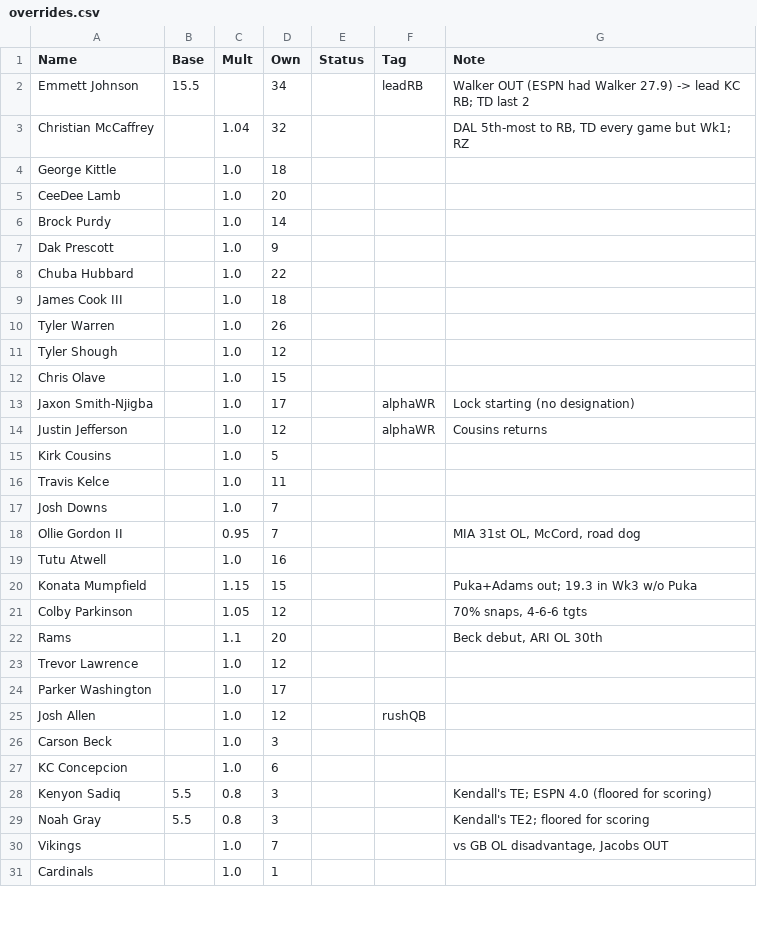
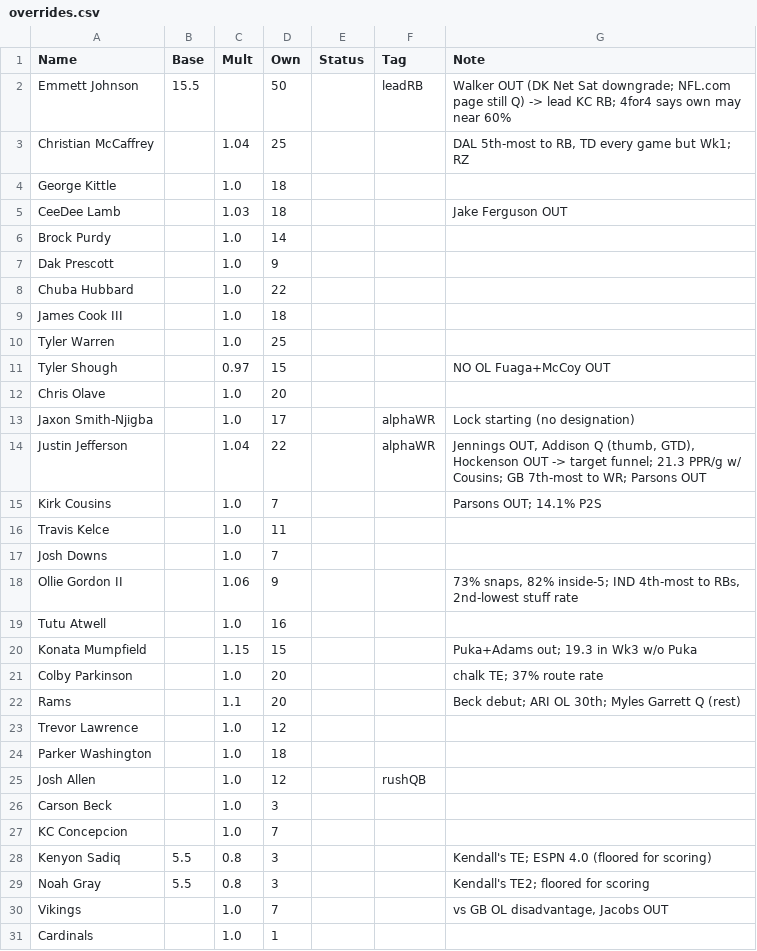
Before and after one commit to kendalleaddy8-ui/kendalleddy8.github.io, a CSV file: dfs/2026-wk10/overrides.csv, drawn as a sheet; only a part is shown; the diff covers the shown part only.

```diff
--- a/dfs/2026-wk10/overrides.csv
+++ b/dfs/2026-wk10/overrides.csv
@@ -1,6 +1,6 @@
 Name,Base,Mult,Own,Status,Tag,Note
-Emmett Johnson,15.5,,34,,leadRB,Walker OUT (ESPN had Walker 27.9) -> lead KC RB; TD last 2
-Christian McCaffrey,,1.04,32,,,"DAL 5th-most to RB, TD every game but Wk1; RZ"
+Emmett Johnson,15.5,,50,,leadRB,Walker OUT (DK Net Sat downgrade; NFL.com page still Q) -> lead KC RB; 4for4 says own may near 60%
+Christian McCaffrey,,1.04,25,,,"DAL 5th-most to RB, TD every game but Wk1; RZ"
 George Kittle,,1.0,18,,,
-CeeDee Lamb,,1.0,20,,,
+CeeDee Lamb,,1.03,18,,,Jake Ferguson OUT
 Brock Purdy,,1.0,14,,,
@@ -9,20 +9,20 @@ Chuba Hubbard,,1.0,22,,,
 James Cook III,,1.0,18,,,
-Tyler Warren,,1.0,26,,,
-Tyler Shough,,1.0,12,,,
-Chris Olave,,1.0,15,,,
+Tyler Warren,,1.0,25,,,
+Tyler Shough,,0.97,15,,,NO OL Fuaga+McCoy OUT
+Chris Olave,,1.0,20,,,
 Jaxon Smith-Njigba,,1.0,17,,alphaWR,Lock starting (no designation)
-Justin Jefferson,,1.0,12,,alphaWR,Cousins returns
-Kirk Cousins,,1.0,5,,,
+Justin Jefferson,,1.04,22,,alphaWR,"Jennings OUT, Addison Q (thumb, GTD), Hockenson OUT -> target funnel; 21.3 PPR/g w/ Cousins; GB 7th-most to WR; Parsons OUT"
+Kirk Cousins,,1.0,7,,,Parsons OUT; 14.1% P2S
 Travis Kelce,,1.0,11,,,
 Josh Downs,,1.0,7,,,
-Ollie Gordon II,,0.95,7,,,"MIA 31st OL, McCord, road dog"
+Ollie Gordon II,,1.06,9,,,"73% snaps, 82% inside-5; IND 4th-most to RBs, 2nd-lowest stuff rate"
 Tutu Atwell,,1.0,16,,,
 Konata Mumpfield,,1.15,15,,,Puka+Adams out; 19.3 in Wk3 w/o Puka
-Colby Parkinson,,1.05,12,,,"70% snaps, 4-6-6 tgts"
-Rams,,1.1,20,,,"Beck debut, ARI OL 30th"
+Colby Parkinson,,1.0,20,,,chalk TE; 37% route rate
+Rams,,1.1,20,,,Beck debut; ARI OL 30th; Myles Garrett Q (rest)
 Trevor Lawrence,,1.0,12,,,
-Parker Washington,,1.0,17,,,
+Parker Washington,,1.0,18,,,
 Josh Allen,,1.0,12,,rushQB,
 Carson Beck,,1.0,3,,,
-KC Concepcion,,1.0,6,,,
+KC Concepcion,,1.0,7,,,
 Kenyon Sadiq,5.5,0.8,3,,,Kendall's TE; ESPN 4.0 (floored for scoring)
```
Also changed, not shown: 13 added rows and 6 edited cells elsewhere in this file, dfs/2026-wk10/trenches.csv, 13 other files.
